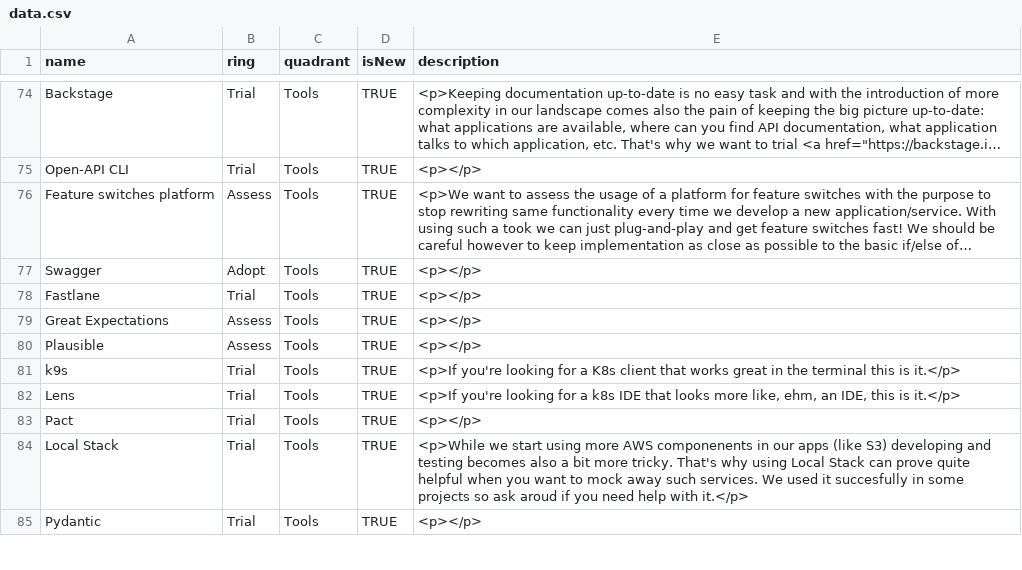
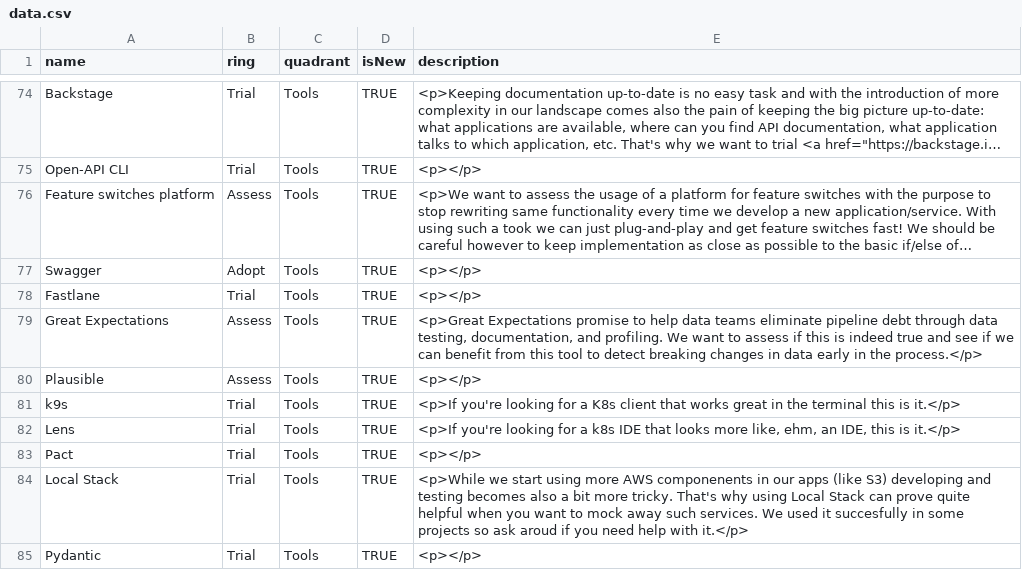
Before and after one commit to EmesaDEV/technology-radar, a CSV file: data.csv, drawn as a sheet; only a part is shown, gaps mark what is left out; long unchanged cells end in ….

Commit message:
vol1: great expectations

```diff
--- a/data.csv
+++ b/data.csv
@@ -78,3 +78,3 @@ Swagger,Adopt,Tools,TRUE,"<p></p>"
 Fastlane,Trial,Tools,TRUE,"<p></p>"
-Great Expectations,Assess,Tools,TRUE,"<p></p>"
+Great Expectations,Assess,Tools,TRUE,"<p>Great Expectations promise to help data teams eliminate pipeline debt through data testing, documentation, and profiling. We want to assess if this is indeed true and see if we can benefit from this tool to detect breaking changes in data early in the process.</p>"
 Plausible,Assess,Tools,TRUE,"<p></p>"
```
